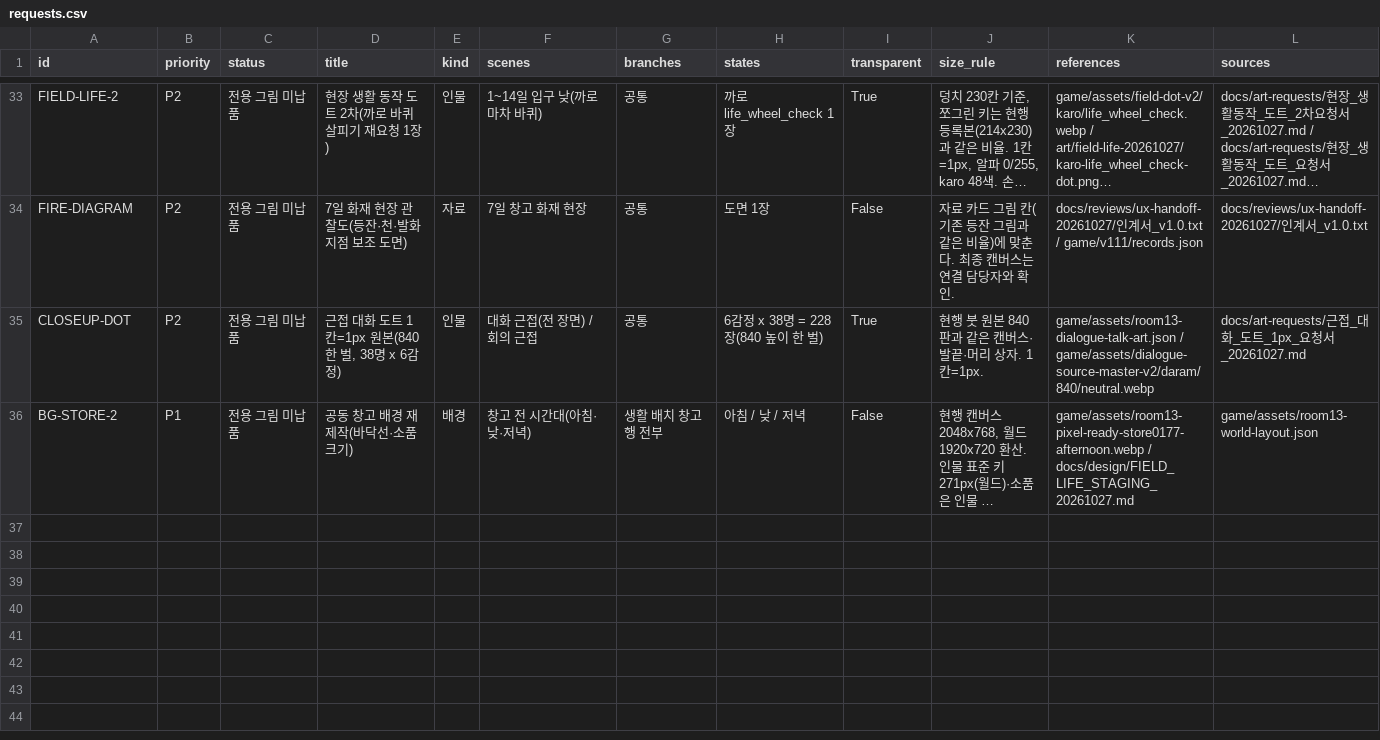
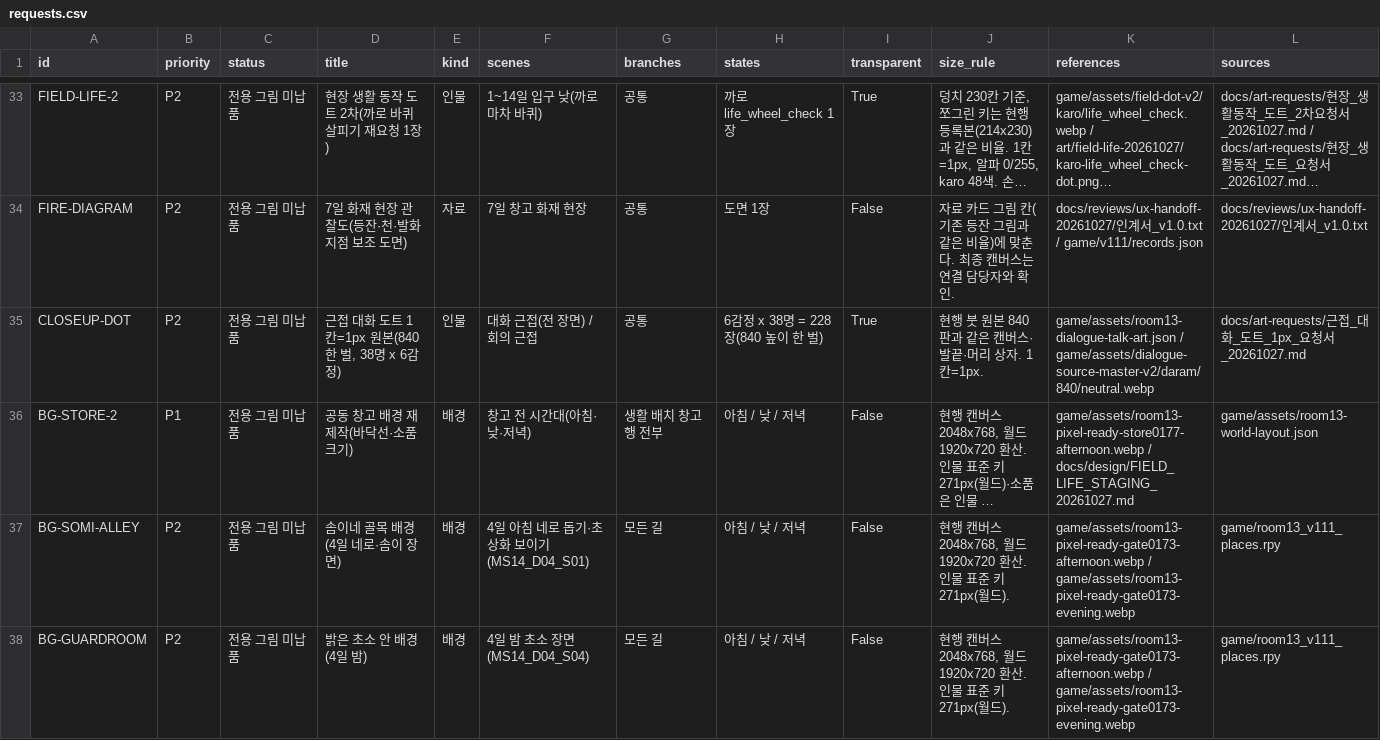
Before and after one commit to kkhkkh20-bit/daaegame, a CSV file: experiments/renpy-ch1/docs/art-requests/requests.csv, drawn as a sheet; only a part is shown, gaps mark what is left out; long unchanged cells end in …; rows hold the shown columns only; the diff names each change by its address in the sheet, - before the commit and + after, or states it on an @@ line.

```diff
--- a/experiments/renpy-ch1/docs/art-requests/requests.csv
+++ b/experiments/renpy-ch1/docs/art-requests/requests.csv
+row 37: BG-SOMI-ALLEY | P2 | 전용 그림 미납품 | 솜이네 골목 배경(4일 네로·솜이 장면) | 배경 | 4일 아침 네로 돕기·초상화 보이기(MS14_D04_S01) | 모든 길 | 아침 / 낮 / 저녁 | False | 현행 캔버스 2048x768, 월드 1920x720 환산. 인물 표준 키 271px(월드). | game/assets/room13-pixel-ready-gate0173-afternoon.webp / game/assets/room13-pixel-ready-gate0173-evening.webp | game/room13_v111_places.rpy
+row 38: BG-GUARDROOM | P2 | 전용 그림 미납품 | 밝은 초소 안 배경(4일 밤) | 배경 | 4일 밤 초소 장면(MS14_D04_S04) | 모든 길 | 아침 / 낮 / 저녁 | False | 현행 캔버스 2048x768, 월드 1920x720 환산. 인물 표준 키 271px(월드). | game/assets/room13-pixel-ready-gate0173-afternoon.webp / game/assets/room13-pixel-ready-gate0173-evening.webp | game/room13_v111_places.rpy
```
Also changed, not shown: 4 other files.
